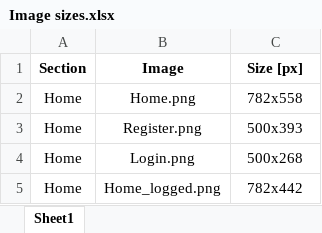
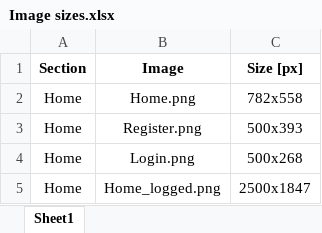
Before and after one commit to flapjacksynbio/flapjack_frontend, an Excel workbook: Image sizes.xlsx, sheet Sheet1, drawn as a sheet; values as stored, in another font and other column widths than the file's, no borders; the diff names each change by its address in the sheet, - before the commit and + after, or states it on an @@ line.

Commit message:
Browse images added

```diff
--- a/Image sizes.xlsx (sheet Sheet1)
+++ b/Image sizes.xlsx (sheet Sheet1)
-C5 (Size [px]): 782x442
+C5 (Size [px]): 2500x1847
```
Also changed, not shown: 4 other files.
